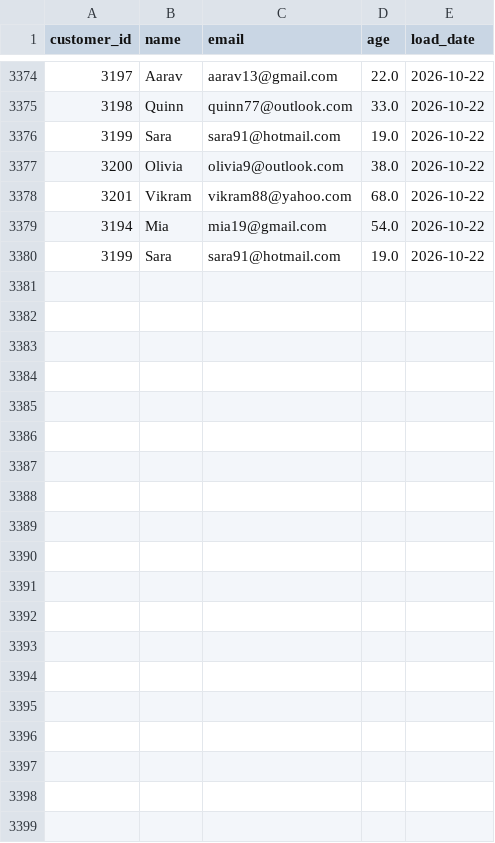
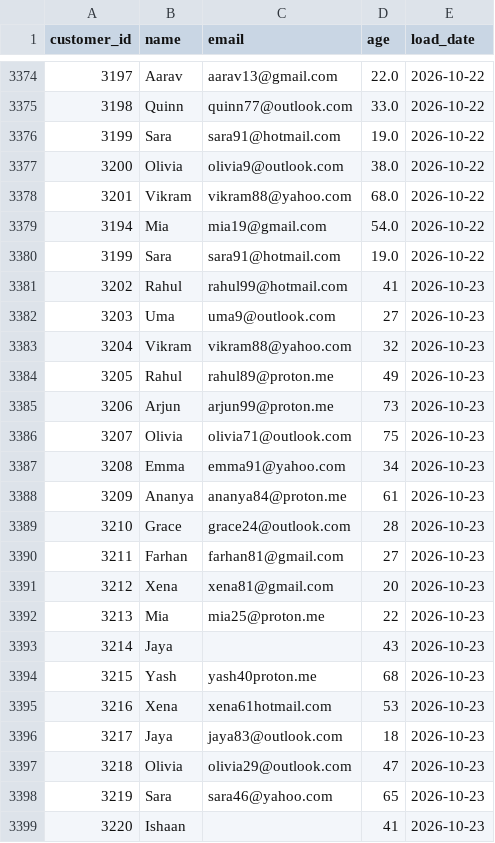
Before and after one commit to darshandharu/data-quality-monitoring-dashboard, a CSV file: raw_data/customer_data.csv, drawn as a sheet; only a part is shown, gaps mark what is left out.

```diff
--- a/raw_data/customer_data.csv
+++ b/raw_data/customer_data.csv
@@ -3380 +3380,20 @@ customer_id,name,email,age,load_date
 3199,Sara,sara91@hotmail.com,19.0,2026-10-22
+3202,Rahul,rahul99@hotmail.com,41,2026-10-23
+3203,Uma,uma9@outlook.com,27,2026-10-23
+3204,Vikram,vikram88@yahoo.com,32,2026-10-23
+3205,Rahul,rahul89@proton.me,49,2026-10-23
+3206,Arjun,arjun99@proton.me,73,2026-10-23
+3207,Olivia,olivia71@outlook.com,75,2026-10-23
+3208,Emma,emma91@yahoo.com,34,2026-10-23
+3209,Ananya,ananya84@proton.me,61,2026-10-23
+3210,Grace,grace24@outlook.com,28,2026-10-23
+3211,Farhan,farhan81@gmail.com,27,2026-10-23
+3212,Xena,xena81@gmail.com,20,2026-10-23
+3213,Mia,mia25@proton.me,22,2026-10-23
+3214,Jaya,,43,2026-10-23
+3215,Yash,yash40proton.me,68,2026-10-23
+3216,Xena,xena61hotmail.com,53,2026-10-23
+3217,Jaya,jaya83@outlook.com,18,2026-10-23
+3218,Olivia,olivia29@outlook.com,47,2026-10-23
+3219,Sara,sara46@yahoo.com,65,2026-10-23
+3220,Ishaan,,41,2026-10-23
```
Also changed, not shown: 4 other files.
